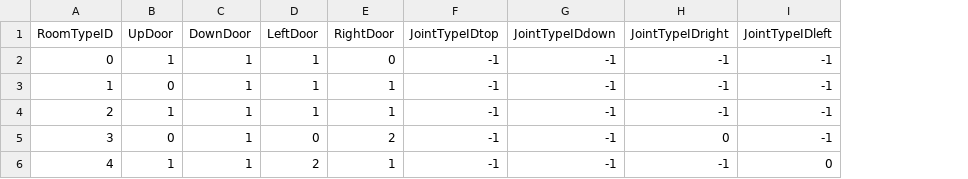
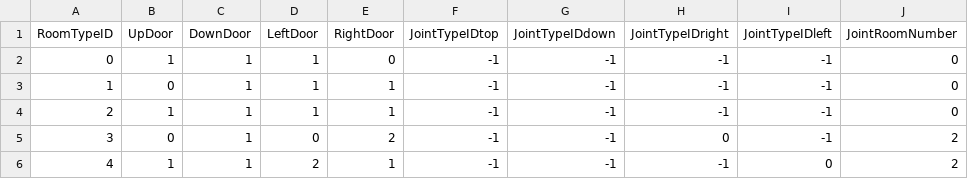
Before and after one commit to RubokiReuchi/TFG_ProceduralVR, a CSV file: Assets/DataFiles/RoomsInfo.csv, drawn as a sheet; the diff names each change by its address in the sheet, - before the commit and + after, or states it on an @@ line.

Commit message:
fully implemented joint rooms

```diff
--- a/Assets/DataFiles/RoomsInfo.csv
+++ b/Assets/DataFiles/RoomsInfo.csv
+column J (JointRoomNumber), rows 2-6: 0 | 0 | 0 | 2 | 2
```
Also changed, not shown: 10 other files.
